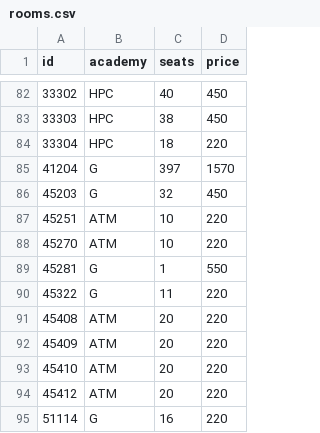
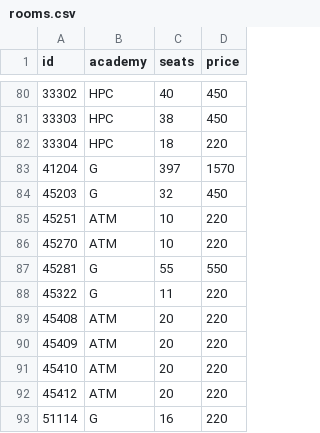
Before and after one commit to firetyler/web, a CSV file: src/assets/rooms.csv, drawn as a sheet; only a part is shown, gaps mark what is left out; the diff covers the shown part only.

```diff
--- a/src/assets/rooms.csv
+++ b/src/assets/rooms.csv
@@ -88,3 +86,3 @@ id;academy;seats;price
 45270;ATM;10;220
-45281;G;1;550
+45281;G;55;550
 45322;G;11;220
```
Also changed, not shown: 11 removed rows elsewhere in this file, 5 other files.
